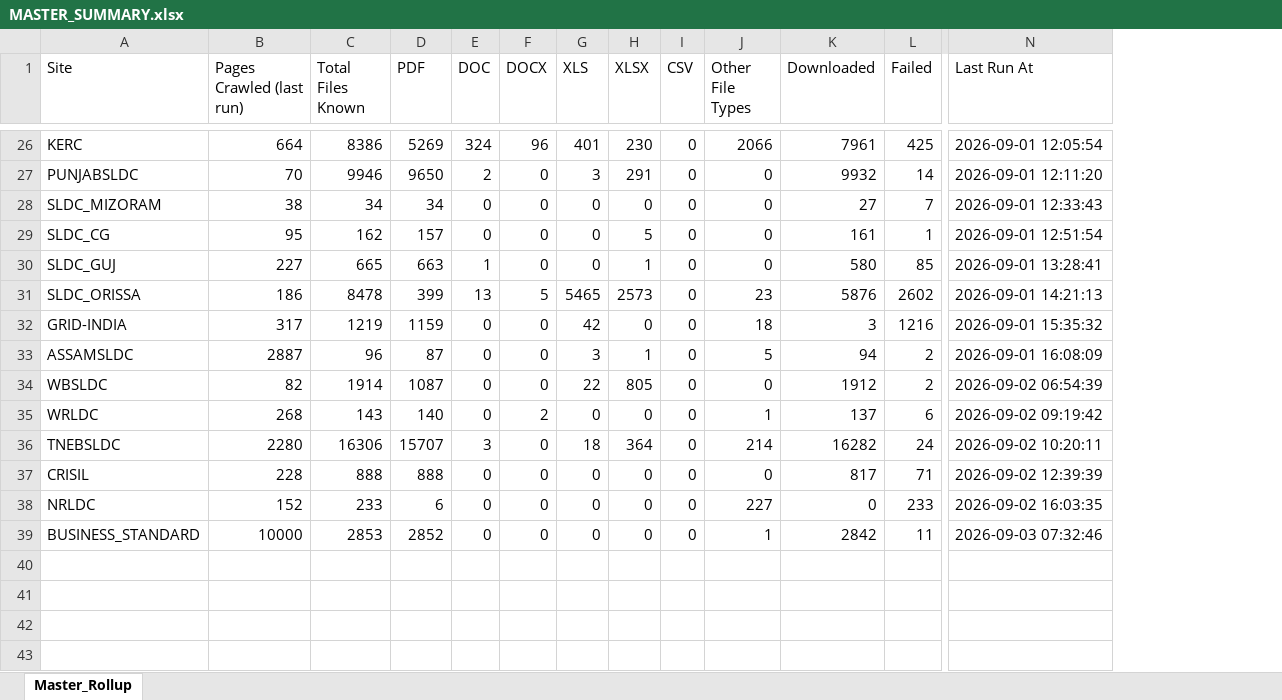
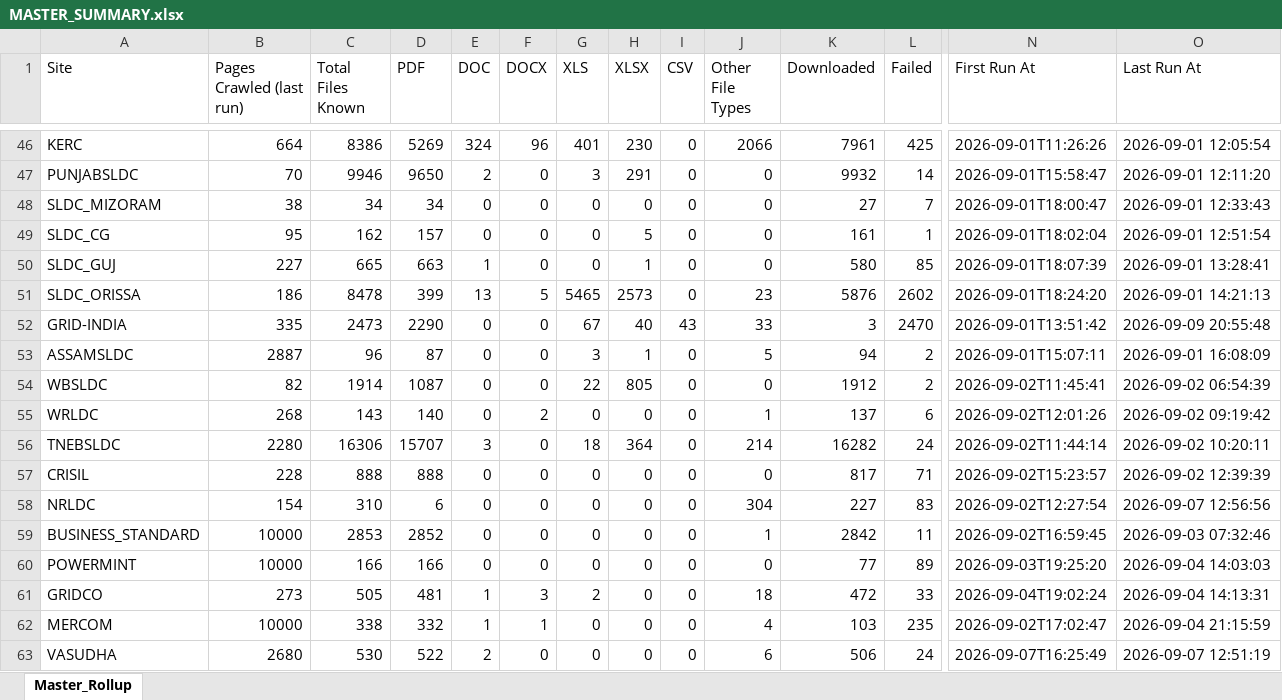
Before and after one commit to aanyapokhriyal/Web-Doc-Crawler-vfinal, an Excel workbook: _MASTER_REPORTS/MASTER_SUMMARY.xlsx, sheet Master_Rollup, drawn as a sheet; only a part is shown, gaps mark what is left out; values as stored, in another font and other column widths than the file's, no borders; addresses are those after the commit; rows hold the shown columns only; the diff covers the shown part only; the diff names each change by its address in the sheet, - before the commit and + after, or states it on an @@ line.

Commit message:
Add automatic SSL/timeout fallbacks, First Run column, JS-shell detection, and crash fixes

```diff
--- a/_MASTER_REPORTS/MASTER_SUMMARY.xlsx (sheet Master_Rollup)
+++ b/_MASTER_REPORTS/MASTER_SUMMARY.xlsx (sheet Master_Rollup)
+column N (First Run At), rows 46-59: 2026-09-01T11:26:26 | 2026-09-01T15:58:47 | 2026-09-01T18:00:47 | 2026-09-01T18:02:04 | 2026-09-01T18:07:39 | 2026-09-01T18:24:20 | 2026-09-01T13:51:42 | 2026-09-01T15:07:11 | 2026-09-02T11:45:41 | 2026-09-02T12:01:26 | 2026-09-02T11:44:14 | 2026-09-02T15:23:57 | 2026-09-02T12:27:54 | 2026-09-02T16:59:45
-B52 (Pages Crawled (last run)): 317
+B52 (Pages Crawled (last run)): 335
-C52 (Total Files Known): 1219
+C52 (Total Files Known): 2473
-D52 (PDF): 1159
+D52 (PDF): 2290
-G52 (XLS): 42
+G52 (XLS): 67
-H52 (XLSX): 0
+H52 (XLSX): 40
-I52 (CSV): 0
+I52 (CSV): 43
-J52 (Other File Types): 18
+J52 (Other File Types): 33
-L52 (Failed): 1216
+L52 (Failed): 2470
-O52 (Last Run At): 2026-09-01 15:35:32
+O52 (Last Run At): 2026-09-09 20:55:48
-B58 (Pages Crawled (last run)): 152
+B58 (Pages Crawled (last run)): 154
-C58 (Total Files Known): 233
+C58 (Total Files Known): 310
-J58 (Other File Types): 227
+J58 (Other File Types): 304
-K58 (Downloaded): 0
+K58 (Downloaded): 227
-L58 (Failed): 233
+L58 (Failed): 83
-O58 (Last Run At): 2026-09-02 16:03:35
+O58 (Last Run At): 2026-09-07 12:56:56
+row 60: POWERMINT | 10000 | 166 | 166 | 0 | 0 | 0 | 0 | 0 | 0 | 77 | 89 | 2026-09-03T19:25:20 | 2026-09-04 14:03:03
+row 61: GRIDCO | 273 | 505 | 481 | 1 | 3 | 2 | 0 | 0 | 18 | 472 | 33 | 2026-09-04T19:02:24 | 2026-09-04 14:13:31
+row 62: MERCOM | 10000 | 338 | 332 | 1 | 1 | 0 | 0 | 0 | 4 | 103 | 235 | 2026-09-02T17:02:47 | 2026-09-04 21:15:59
+row 63: VASUDHA | 2680 | 530 | 522 | 2 | 0 | 0 | 0 | 0 | 6 | 506 | 24 | 2026-09-07T16:25:49 | 2026-09-07 12:51:19
```
Also changed, not shown: 20 added rows elsewhere in this sheet, 6 other files.
